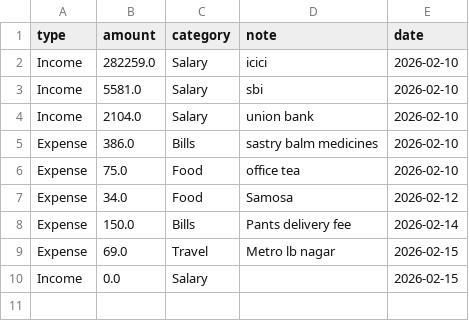
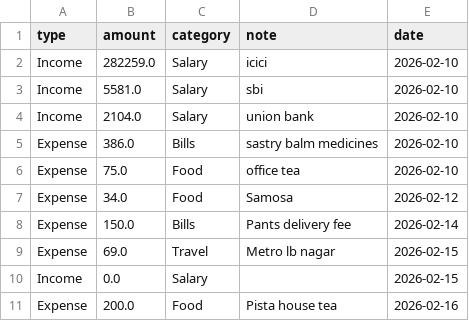
Before and after one commit to srikiran15/finance-tracker, a CSV file: data.csv, drawn as a sheet.

Commit message:
update finance data

```diff
--- a/data.csv
+++ b/data.csv
@@ -10 +10,2 @@ Expense,69.0,Travel,Metro lb nagar,2026-02-15
 Income,0.0,Salary,,2026-02-15
+Expense,200.0,Food,Pista house tea,2026-02-16
```
